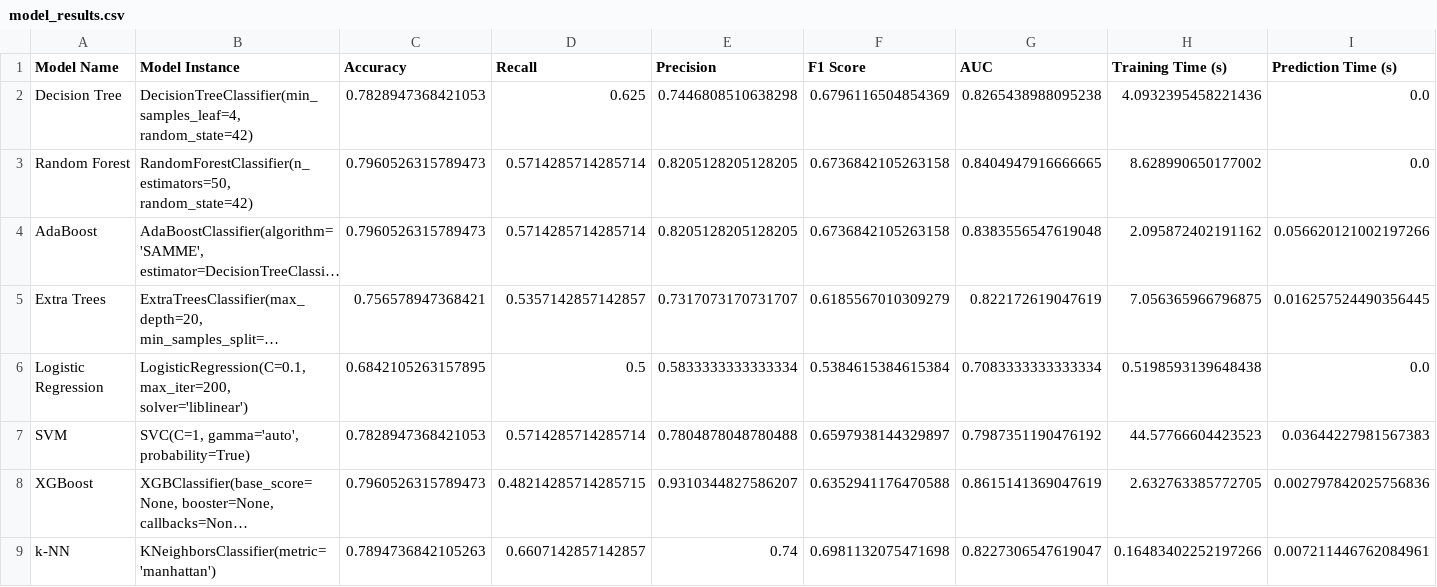
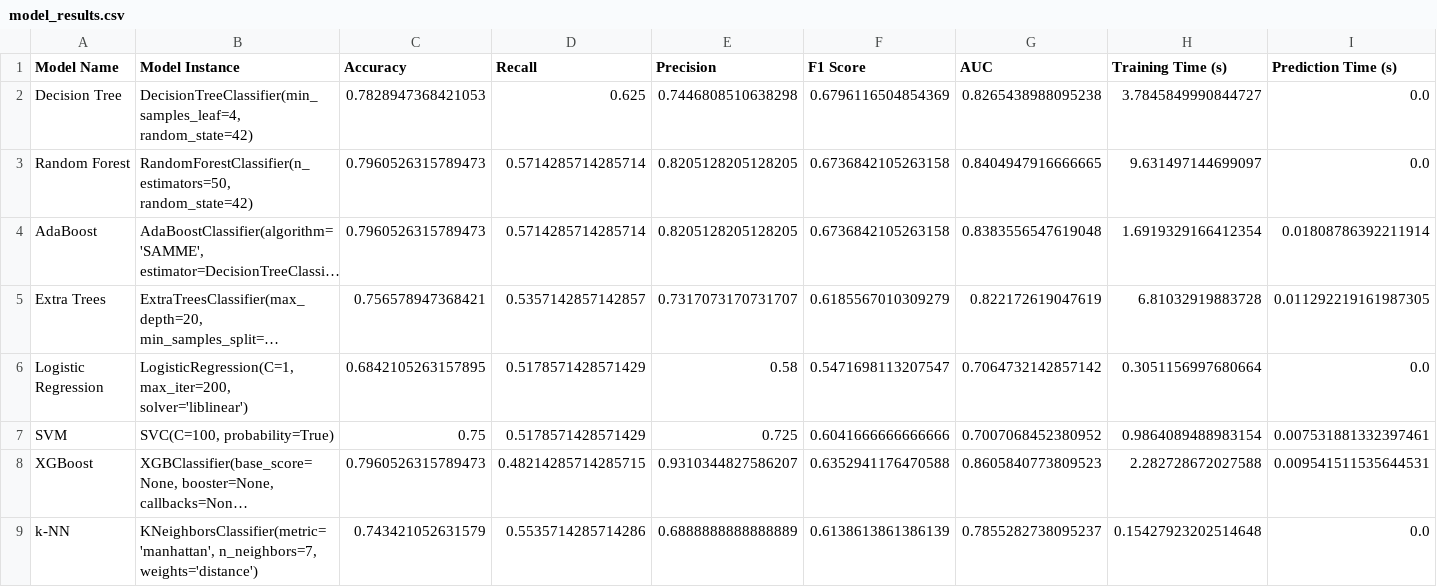
Before and after one commit to KentFre/Resus_TTM, a CSV file: data/model_results.csv, drawn as a sheet; long unchanged cells end in …; the diff names each change by its address in the sheet, - before the commit and + after, or states it on an @@ line.

```diff
--- a/data/model_results.csv
+++ b/data/model_results.csv
-H2 (Training Time (s)): 4.0932395458221436
+H2 (Training Time (s)): 3.7845849990844727
-H3 (Training Time (s)): 8.628990650177002
+H3 (Training Time (s)): 9.631497144699097
-H4 (Training Time (s)): 2.095872402191162
+H4 (Training Time (s)): 1.6919329166412354
-I4 (Prediction Time (s)): 0.056620121002197266
+I4 (Prediction Time (s)): 0.01808786392211914
-H5 (Training Time (s)): 7.056365966796875
+H5 (Training Time (s)): 6.81032919883728
-I5 (Prediction Time (s)): 0.016257524490356445
+I5 (Prediction Time (s)): 0.011292219161987305
-B6 (Model Instance): LogisticRegression(C=0.1, max_iter=200, solver='liblinear')
+B6 (Model Instance): LogisticRegression(C=1, max_iter=200, solver='liblinear')
-D6 (Recall): 0.5
+D6 (Recall): 0.5178571428571429
-E6 (Precision): 0.5833333333333334
+E6 (Precision): 0.58
-F6 (F1 Score): 0.5384615384615384
+F6 (F1 Score): 0.5471698113207547
-G6 (AUC): 0.7083333333333334
+G6 (AUC): 0.7064732142857142
-H6 (Training Time (s)): 0.5198593139648438
+H6 (Training Time (s)): 0.3051156997680664
-B7 (Model Instance): SVC(C=1, gamma='auto', probability=True)
+B7 (Model Instance): SVC(C=100, probability=True)
-C7 (Accuracy): 0.7828947368421053
+C7 (Accuracy): 0.75
-D7 (Recall): 0.5714285714285714
+D7 (Recall): 0.5178571428571429
-E7 (Precision): 0.7804878048780488
+E7 (Precision): 0.725
-F7 (F1 Score): 0.6597938144329897
+F7 (F1 Score): 0.6041666666666666
-G7 (AUC): 0.7987351190476192
+G7 (AUC): 0.7007068452380952
-H7 (Training Time (s)): 44.57766604423523
+H7 (Training Time (s)): 0.9864089488983154
-I7 (Prediction Time (s)): 0.03644227981567383
+I7 (Prediction Time (s)): 0.007531881332397461
-G8 (AUC): 0.8615141369047619
+G8 (AUC): 0.8605840773809523
-H8 (Training Time (s)): 2.632763385772705
+H8 (Training Time (s)): 2.282728672027588
-I8 (Prediction Time (s)): 0.002797842025756836
+I8 (Prediction Time (s)): 0.009541511535644531
-B9 (Model Instance): KNeighborsClassifier(metric='manhattan')
+B9 (Model Instance): KNeighborsClassifier(metric='manhattan', n_neighbors=7, weights='distance')
-C9 (Accuracy): 0.7894736842105263
+C9 (Accuracy): 0.743421052631579
-D9 (Recall): 0.6607142857142857
+D9 (Recall): 0.5535714285714286
-E9 (Precision): 0.74
+E9 (Precision): 0.6888888888888889
-F9 (F1 Score): 0.6981132075471698
+F9 (F1 Score): 0.6138613861386139
-G9 (AUC): 0.8227306547619047
+G9 (AUC): 0.7855282738095237
-H9 (Training Time (s)): 0.16483402252197266
+H9 (Training Time (s)): 0.15427923202514648
-I9 (Prediction Time (s)): 0.007211446762084961
+I9 (Prediction Time (s)): 0.0
```
Also changed, not shown: 12 other files.
